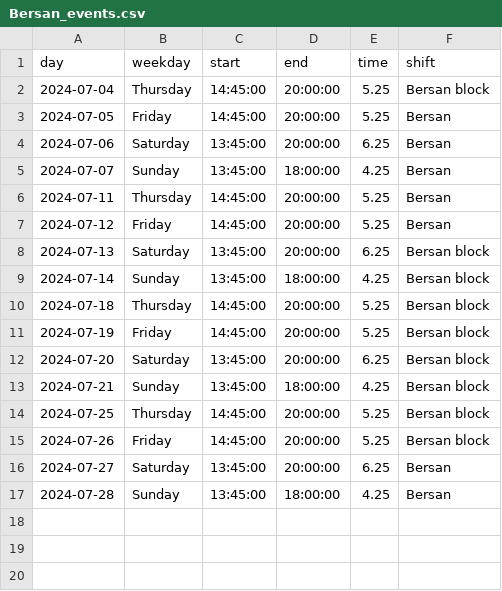
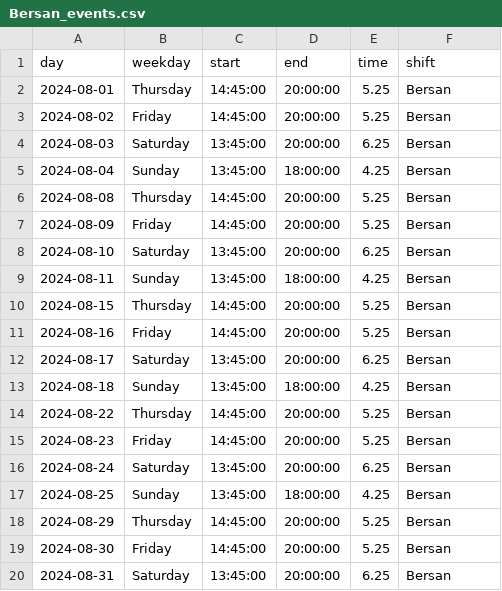
Before and after one commit to jhFabric/UltimateShiftPlanner, a CSV file: tmp/Bersan_events.csv, drawn as a sheet.

```diff
--- a/tmp/Bersan_events.csv
+++ b/tmp/Bersan_events.csv
@@ -1,17 +1,20 @@
 day,weekday,start,end,time,shift
-2024-07-04,Thursday,14:45:00,20:00:00,5.25,Bersan block
-2024-07-05,Friday,14:45:00,20:00:00,5.25,Bersan
-2024-07-06,Saturday,13:45:00,20:00:00,6.25,Bersan
-2024-07-07,Sunday,13:45:00,18:00:00,4.25,Bersan
-2024-07-11,Thursday,14:45:00,20:00:00,5.25,Bersan
-2024-07-12,Friday,14:45:00,20:00:00,5.25,Bersan
-2024-07-13,Saturday,13:45:00,20:00:00,6.25,Bersan block
-2024-07-14,Sunday,13:45:00,18:00:00,4.25,Bersan block
-2024-07-18,Thursday,14:45:00,20:00:00,5.25,Bersan block
-2024-07-19,Friday,14:45:00,20:00:00,5.25,Bersan block
-2024-07-20,Saturday,13:45:00,20:00:00,6.25,Bersan block
-2024-07-21,Sunday,13:45:00,18:00:00,4.25,Bersan block
-2024-07-25,Thursday,14:45:00,20:00:00,5.25,Bersan block
-2024-07-26,Friday,14:45:00,20:00:00,5.25,Bersan block
-2024-07-27,Saturday,13:45:00,20:00:00,6.25,Bersan
-2024-07-28,Sunday,13:45:00,18:00:00,4.25,Bersan
+2024-08-01,Thursday,14:45:00,20:00:00,5.25,Bersan
+2024-08-02,Friday,14:45:00,20:00:00,5.25,Bersan
+2024-08-03,Saturday,13:45:00,20:00:00,6.25,Bersan
+2024-08-04,Sunday,13:45:00,18:00:00,4.25,Bersan
+2024-08-08,Thursday,14:45:00,20:00:00,5.25,Bersan
+2024-08-09,Friday,14:45:00,20:00:00,5.25,Bersan
+2024-08-10,Saturday,13:45:00,20:00:00,6.25,Bersan
+2024-08-11,Sunday,13:45:00,18:00:00,4.25,Bersan
+2024-08-15,Thursday,14:45:00,20:00:00,5.25,Bersan
+2024-08-16,Friday,14:45:00,20:00:00,5.25,Bersan
+2024-08-17,Saturday,13:45:00,20:00:00,6.25,Bersan
+2024-08-18,Sunday,13:45:00,18:00:00,4.25,Bersan
+2024-08-22,Thursday,14:45:00,20:00:00,5.25,Bersan
+2024-08-23,Friday,14:45:00,20:00:00,5.25,Bersan
+2024-08-24,Saturday,13:45:00,20:00:00,6.25,Bersan
+2024-08-25,Sunday,13:45:00,18:00:00,4.25,Bersan
+2024-08-29,Thursday,14:45:00,20:00:00,5.25,Bersan
+2024-08-30,Friday,14:45:00,20:00:00,5.25,Bersan
+2024-08-31,Saturday,13:45:00,20:00:00,6.25,Bersan
```
Also changed, not shown: output/free_employees.csv, tmp/Felicitas_events.csv, 11 other files.
